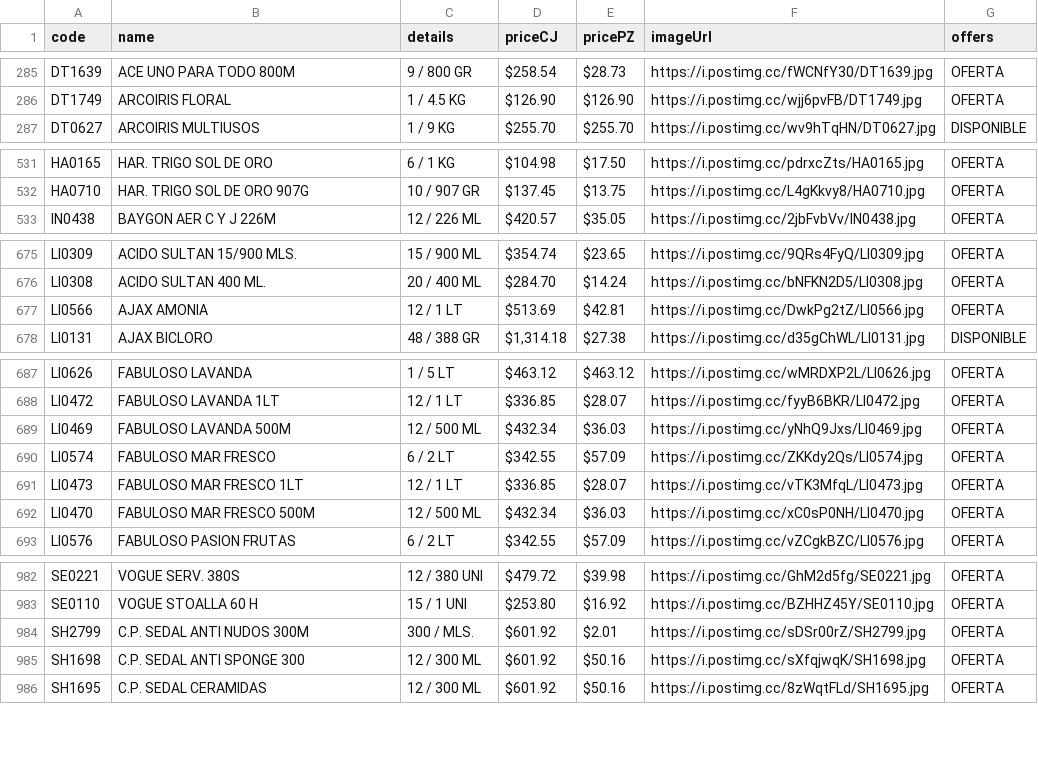
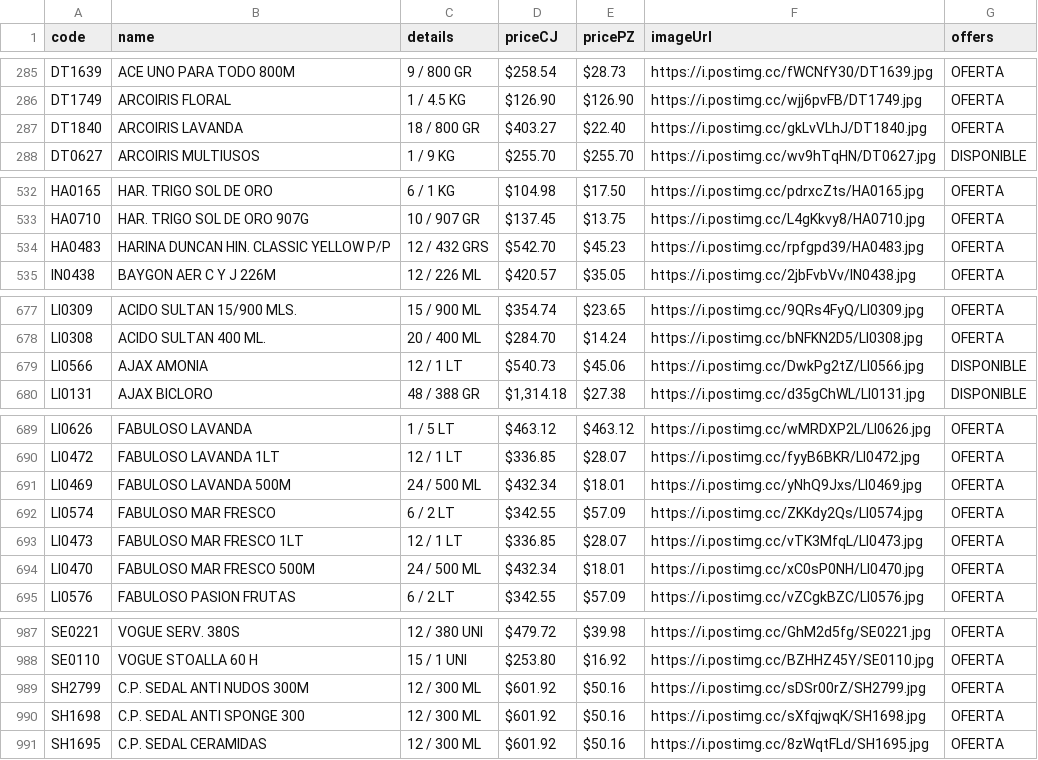
Before and after one commit to Mac-U/supermac-DB, a CSV file: productos.csv, drawn as a sheet; only a part is shown, gaps mark what is left out; the diff covers the shown part only.

```diff
--- a/productos.csv
+++ b/productos.csv
@@ -286,0 +287 @@ DT1749,ARCOIRIS FLORAL,1 / 4.5 KG,$126.90,$126.90,https://i.postimg.cc/wjj6pvFB/
+DT1840,ARCOIRIS LAVANDA,18 / 800 GR,$403.27,$22.40,https://i.postimg.cc/gkLvVLhJ/DT1840.jpg,OFERTA,,
@@ -532,0 +534 @@ HA0710,HAR. TRIGO SOL DE ORO 907G,10 / 907 GR,$137.45,$13.75,https://i.postimg.c
+HA0483,HARINA DUNCAN HIN. CLASSIC YELLOW P/P,12 / 432 GRS,$542.70,$45.23,https://i.postimg.cc/rpfgpd39/HA0483.jpg,OFERTA,,
@@ -677 +679 @@ LI0308,ACIDO SULTAN 400 ML.,20 / 400 ML,$284.70,$14.24,https://i.postimg.cc/bNFK
-LI0566,AJAX AMONIA,12 / 1 LT,$513.69,$42.81,https://i.postimg.cc/DwkPg2tZ/LI0566.jpg,OFERTA
+LI0566,AJAX AMONIA,12 / 1 LT,$540.73,$45.06,https://i.postimg.cc/DwkPg2tZ/LI0566.jpg,DISPONIBLE,,
@@ -689 +691 @@ LI0472,FABULOSO LAVANDA 1LT,12 / 1 LT,$336.85,$28.07,https://i.postimg.cc/fyyB6B
-LI0469,FABULOSO LAVANDA 500M,12 / 500 ML,$432.34,$36.03,https://i.postimg.cc/yNhQ9Jxs/LI0469.jpg,OFERTA
+LI0469,FABULOSO LAVANDA 500M,24 / 500 ML,$432.34,$18.01,https://i.postimg.cc/yNhQ9Jxs/LI0469.jpg,OFERTA,,
@@ -692 +694 @@ LI0473,FABULOSO MAR FRESCO 1LT,12 / 1 LT,$336.85,$28.07,https://i.postimg.cc/vTK
-LI0470,FABULOSO MAR FRESCO 500M,12 / 500 ML,$432.34,$36.03,https://i.postimg.cc/xC0sP0NH/LI0470.jpg,OFERTA
+LI0470,FABULOSO MAR FRESCO 500M,24 / 500 ML,$432.34,$18.01,https://i.postimg.cc/xC0sP0NH/LI0470.jpg,OFERTA,,
@@ -984 +989 @@ SE0110,VOGUE STOALLA 60 H,15 / 1 UNI,$253.80,$16.92,https://i.postimg.cc/BZHHZ45
-SH2799,C.P. SEDAL ANTI NUDOS 300M,300 / MLS.,$601.92,$2.01,https://i.postimg.cc/sDSr00rZ/SH2799.jpg,OFERTA
+SH2799,C.P. SEDAL ANTI NUDOS 300M,12 / 300 ML,$601.92,$50.16,https://i.postimg.cc/sDSr00rZ/SH2799.jpg,OFERTA,,
```
Also changed, not shown: 3 added rows and 94 edited cells elsewhere in this file.
